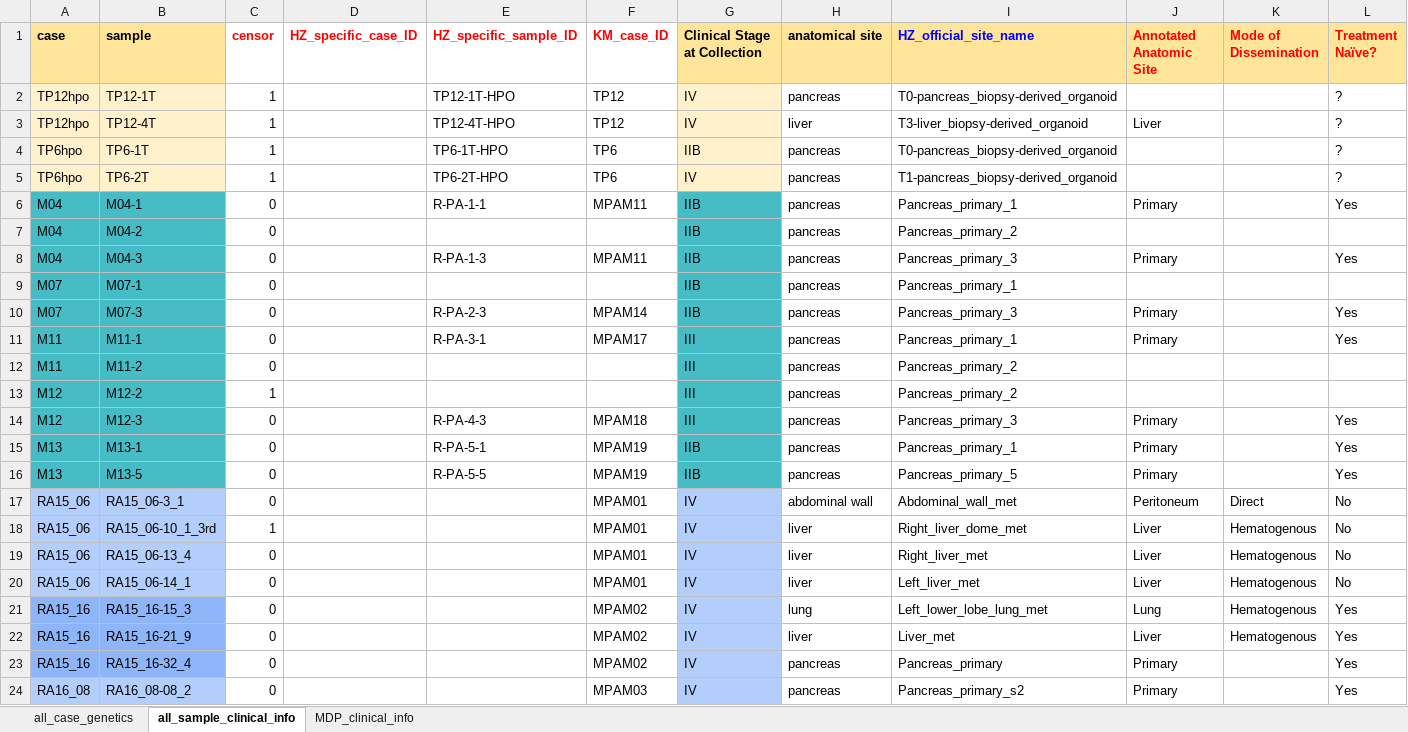
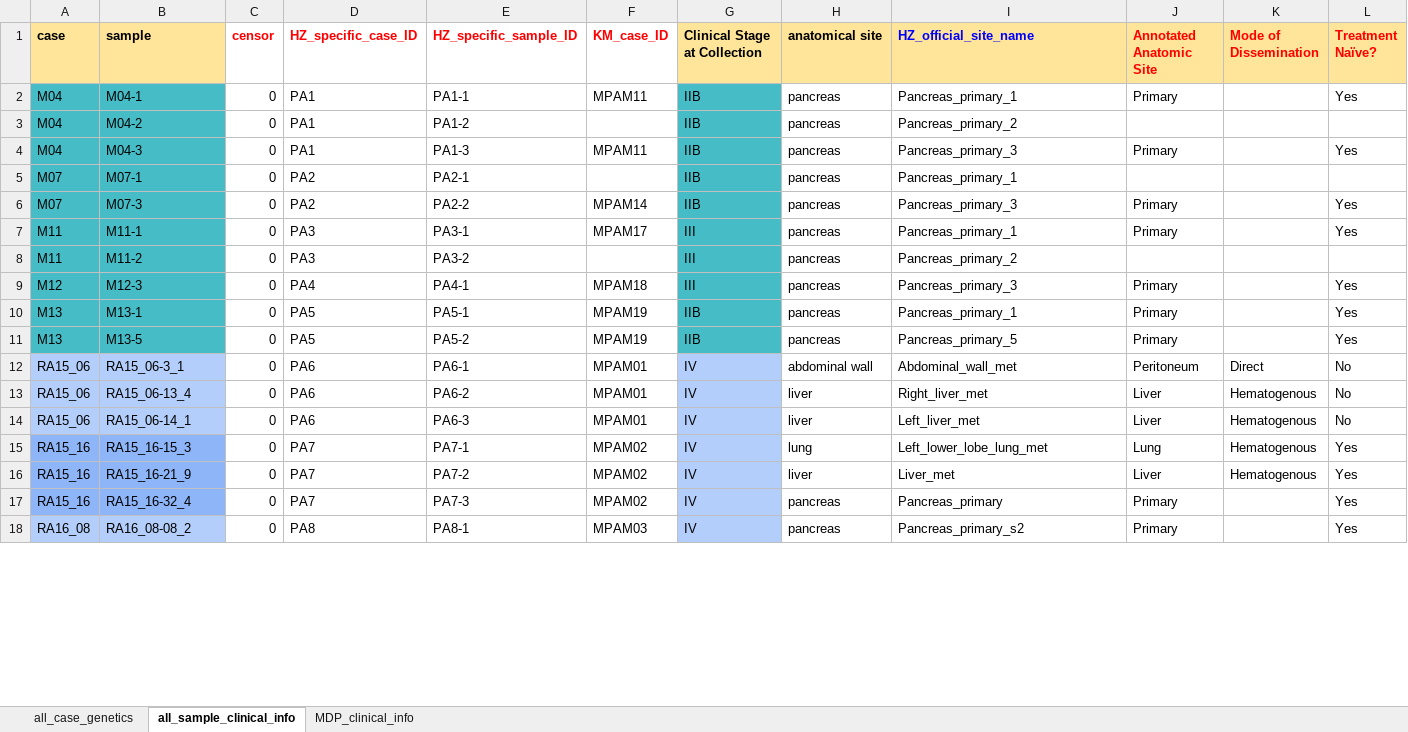
Before and after one commit to haochenz96/Tapestri_main_manuscript_analysis, an Excel workbook: Tapestri_batch2_samples_MASTER.xlsx, sheet all_sample_clinical_info, drawn as a sheet; only a part is shown; values as stored, in another font and other column widths than the file's, no borders; removed rows and columns are numbered as before the commit, all else as after; rows hold the shown columns only; the diff covers the shown part only; the diff names each change by its address in the sheet, - before the commit and + after, or states it on an @@ line.

Commit message:
added Hatchet comparisons; updated MASTER sample sheet

```diff
--- a/Tapestri_batch2_samples_MASTER.xlsx (sheet all_sample_clinical_info)
+++ b/Tapestri_batch2_samples_MASTER.xlsx (sheet all_sample_clinical_info)
-row 2: TP12hpo | TP12-1T | 1 |  | TP12-1T-HPO | TP12 | IV | pancreas | T0-pancreas_biopsy-derived_organoid |  |  | ?
-row 3: TP12hpo | TP12-4T | 1 |  | TP12-4T-HPO | TP12 | IV | liver | T3-liver_biopsy-derived_organoid | Liver |  | ?
-row 4: TP6hpo | TP6-1T | 1 |  | TP6-1T-HPO | TP6 | IIB | pancreas | T0-pancreas_biopsy-derived_organoid |  |  | ?
-row 5: TP6hpo | TP6-2T | 1 |  | TP6-2T-HPO | TP6 | IV | pancreas | T1-pancreas_biopsy-derived_organoid |  |  | ?
-D2:D4 (HZ_specific_case_ID): (empty)
+D2:D4 (HZ_specific_case_ID): PA1
-E2 (HZ_specific_sample_ID): R-PA-1-1
+E2 (HZ_specific_sample_ID): PA1-1
-E3 (HZ_specific_sample_ID): (empty)
+E3 (HZ_specific_sample_ID): PA1-2
-E4 (HZ_specific_sample_ID): R-PA-1-3
+E4 (HZ_specific_sample_ID): PA1-3
-D5:D6 (HZ_specific_case_ID): (empty)
+D5:D6 (HZ_specific_case_ID): PA2
-E5 (HZ_specific_sample_ID): (empty)
+E5 (HZ_specific_sample_ID): PA2-1
-E6 (HZ_specific_sample_ID): R-PA-2-3
+E6 (HZ_specific_sample_ID): PA2-2
-D7:D8 (HZ_specific_case_ID): (empty)
+D7:D8 (HZ_specific_case_ID): PA3
-E7 (HZ_specific_sample_ID): R-PA-3-1
+E7 (HZ_specific_sample_ID): PA3-1
-E8 (HZ_specific_sample_ID): (empty)
+E8 (HZ_specific_sample_ID): PA3-2
-row 13: M12 | M12-2 | 1 |  |  |  | III | pancreas | Pancreas_primary_2
-D9 (HZ_specific_case_ID): (empty)
+D9 (HZ_specific_case_ID): PA4
-E9 (HZ_specific_sample_ID): R-PA-4-3
+E9 (HZ_specific_sample_ID): PA4-1
-D10:D11 (HZ_specific_case_ID): (empty)
+D10:D11 (HZ_specific_case_ID): PA5
-E10 (HZ_specific_sample_ID): R-PA-5-1
+E10 (HZ_specific_sample_ID): PA5-1
-E11 (HZ_specific_sample_ID): R-PA-5-5
+E11 (HZ_specific_sample_ID): PA5-2
-D12 (HZ_specific_case_ID): (empty)
+D12 (HZ_specific_case_ID): PA6
-E12 (HZ_specific_sample_ID): (empty)
+E12 (HZ_specific_sample_ID): PA6-1
-row 18: RA15_06 | RA15_06-10_1_3rd | 1 |  |  | MPAM01 | IV | liver | Right_liver_dome_met | Liver | Hematogenous | No
-D13:D14 (HZ_specific_case_ID): (empty)
+D13:D14 (HZ_specific_case_ID): PA6
-E13 (HZ_specific_sample_ID): (empty)
+E13 (HZ_specific_sample_ID): PA6-2
-E14 (HZ_specific_sample_ID): (empty)
+E14 (HZ_specific_sample_ID): PA6-3
-D15:D17 (HZ_specific_case_ID): (empty)
+D15:D17 (HZ_specific_case_ID): PA7
-E15 (HZ_specific_sample_ID): (empty)
+E15 (HZ_specific_sample_ID): PA7-1
-E16 (HZ_specific_sample_ID): (empty)
+E16 (HZ_specific_sample_ID): PA7-2
-E17 (HZ_specific_sample_ID): (empty)
+E17 (HZ_specific_sample_ID): PA7-3
-D18 (HZ_specific_case_ID): (empty)
+D18 (HZ_specific_case_ID): PA8
-E18 (HZ_specific_sample_ID): (empty)
+E18 (HZ_specific_sample_ID): PA8-1
```
Also changed, not shown: 2 added rows, 4 removed rows and 106 edited cells elsewhere in this sheet, sheet all_case_genetics, hidden cells, 26 other files.
